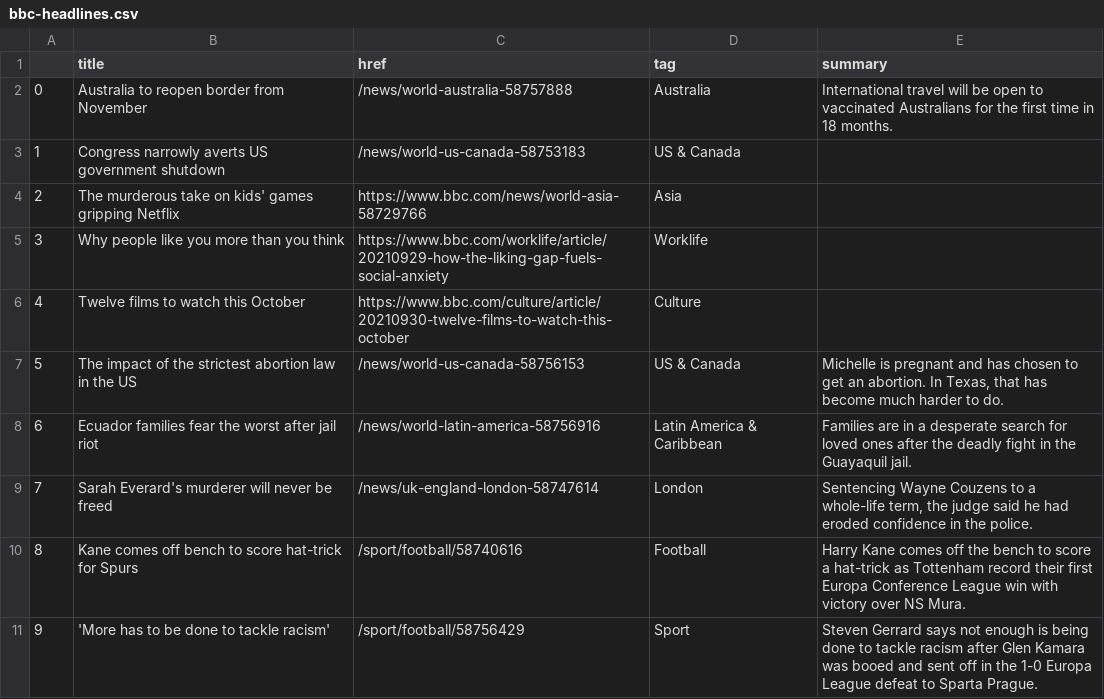
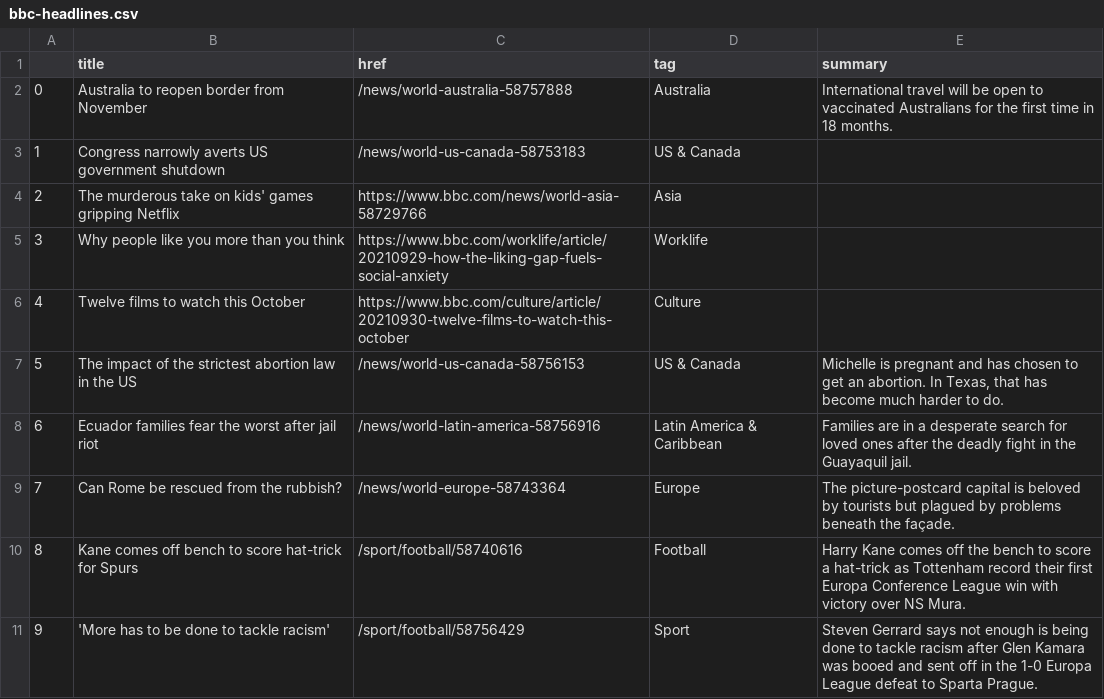
Before and after one commit to gbolduan/automatic-scraper, a CSV file: bbc-headlines.csv, drawn as a sheet; only a part is shown.

```diff
--- a/bbc-headlines.csv
+++ b/bbc-headlines.csv
@@ -8,3 +8,3 @@
 6,Ecuador families fear the worst after jail riot,/news/world-latin-america-58756916,Latin America & Caribbean,Families are in a desperate search for loved ones after the deadly fight in the Guayaquil jail.
-7,Sarah Everard's murderer will never be freed,/news/uk-england-london-58747614,London,"Sentencing Wayne Couzens to a whole-life term, the judge said he had eroded confidence in the police."
+7,Can Rome be rescued from the rubbish?,/news/world-europe-58743364,Europe,The picture-postcard capital is beloved by tourists but plagued by problems beneath the façade.
 8,Kane comes off bench to score hat-trick for Spurs,/sport/football/58740616,Football,Harry Kane comes off the bench to score a hat-trick as Tottenham record their first Europa Conference League win with victory over NS Mura.
```
